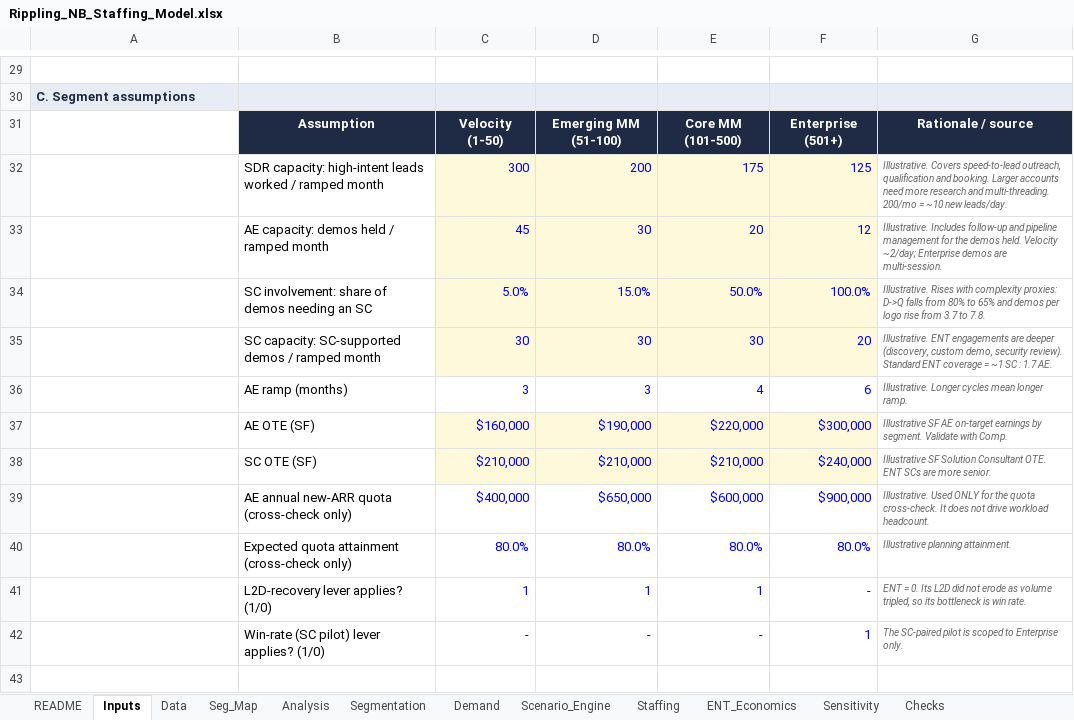
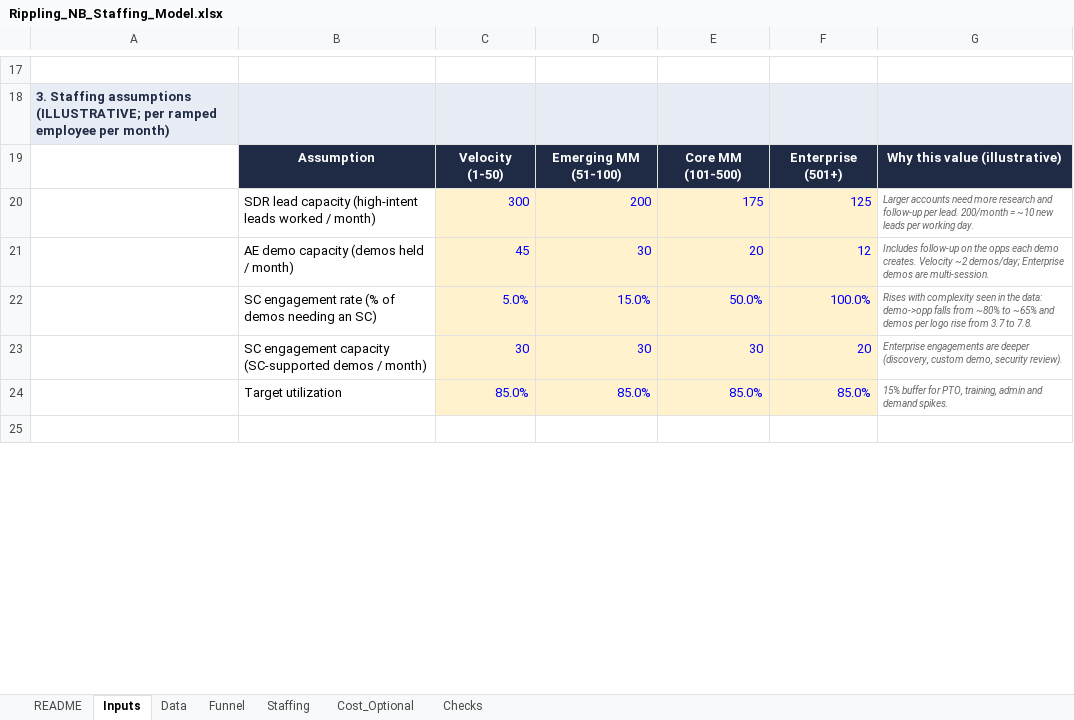
Before and after one commit to joshlynyjavier-cell/SDRStrategy, an Excel workbook: model/Rippling_NB_Staffing_Model.xlsx, sheet Inputs, drawn as a sheet; only a part is shown, gaps mark what is left out; values as stored, in another font and other column widths than the file's, no borders; removed rows and columns are numbered as before the commit, all else as after; the diff covers the shown part only; the diff names each change by its address in the sheet, - before the commit and + after, or states it on an @@ line.

```diff
--- a/model/Rippling_NB_Staffing_Model.xlsx (sheet Inputs)
+++ b/model/Rippling_NB_Staffing_Model.xlsx (sheet Inputs)
-sheet tab: Seg_Map
+sheet tab: Funnel
-sheet tab: Segmentation
+sheet tab: Cost_Optional
-sheet tab: Analysis
-sheet tab: Demand
-sheet tab: Scenario_Engine
-sheet tab: ENT_Economics
-sheet tab: Sensitivity
@@ sheet tab order changed: README | Inputs | Data | Funnel | Staffing | Cost_Optional | Checks @@
-A18: C. Segment assumptions
+A18: 3. Staffing assumptions (ILLUSTRATIVE; per ramped employee per month)
-G19: Rationale / source
+G19: Why this value (illustrative)
-B20: SDR capacity: high-intent leads worked / ramped month
+B20: SDR lead capacity (high-intent leads worked / month)
-G20: Illustrative. Covers speed-to-lead outreach, qualification and booking. Larger accounts need more research and multi-threading. 200/mo = ~10 new leads/day.
+G20: Larger accounts need more research and follow-up per lead. 200/month = ~10 new leads per working day.
-B21: AE capacity: demos held / ramped month
+B21: AE demo capacity (demos held / month)
-G21: Illustrative. Includes follow-up and pipeline management for the demos held. Velocity ~2/day; Enterprise demos…
+G21: Includes follow-up on the opps each demo creates. Velocity ~2 demos/day; Enterprise demos…
-B22: SC involvement: share of demos needing an SC
+B22: SC engagement rate (% of demos needing an SC)
-G22: Illustrative. Rises with complexity proxies: D->Q falls from 80% to 65% and demos…
+G22: Rises with complexity seen in the data: demo->opp falls from ~80% to ~65% and demos…
-B23: SC capacity: SC-supported demos / ramped month
+B23: SC engagement capacity (SC-supported demos / month)
-G23: Illustrative. ENT engagements are deeper (discovery, custom demo, security review). Standard ENT coverage = ~1 SC : 1.7 AE.
+G23: Enterprise engagements are deeper (discovery, custom demo, security review).
-row 36:  | AE ramp (months) | 3 | 3 | 4 | 6 | Illustrative. Longer cycles mean longer ramp.
-row 37:  | AE OTE (SF) | $160,000 | $190,000 | $220,000 | $300,000 | Illustrative SF AE on-target earnings by segment. Validate with Comp.
-row 38:  | SC OTE (SF) | $210,000 | $210,000 | $210,000 | $240,000 | Illustrative SF Solution Consultant OTE. ENT SCs are more senior.
-row 39:  | AE annual new-ARR quota (cross-check only) | $400,000 | $650,000 | $600,000 | $900,000 | Illustrative. Used ONLY for the quota cross-check. It does not drive workload headcount.
-row 40:  | Expected quota attainment (cross-check only) | 80.0% | 80.0% | 80.0% | 80.0% | Illustrative planning attainment.
-row 41:  | L2D-recovery lever applies? (1/0) | 1 | 1 | 1 | - | ENT = 0. Its L2D did not erode as volume tripled, so its bottleneck is win rate.
-row 42:  | Win-rate (SC pilot) lever applies? (1/0) | - | - | - | 1 | The SC-paired pilot is scoped to Enterprise only.
+row 24:  | Target utilization | 85.0% | 85.0% | 85.0% | 85.0% | 15% buffer for PTO, training, admin and demand spikes.
```
Also changed, not shown: 11 added rows, 32 removed rows, 11 edited cells and cell formats elsewhere in this sheet, sheet Staffing, sheet Funnel, sheet Cost_Optional, sheet Checks, sheet Data, sheet README, formulas that keep their value, charts or pictures, 10 other files.
